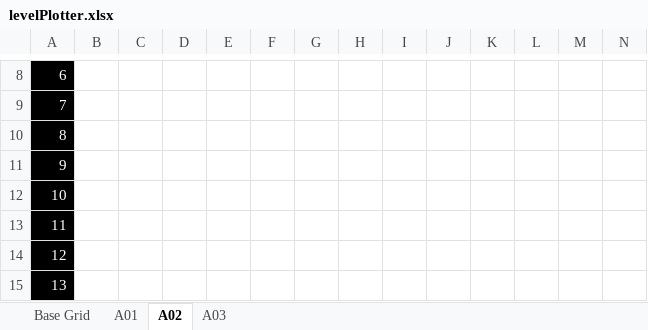
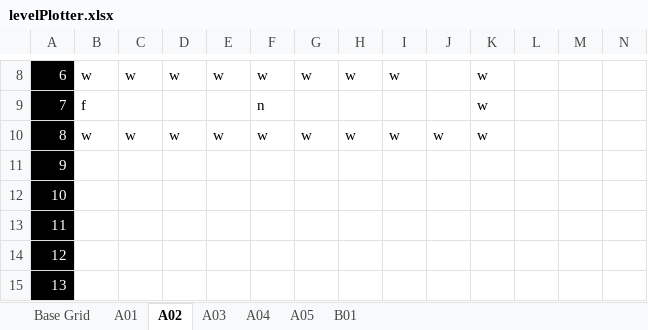
Before and after one commit to agent30632/RocketRacer, an Excel workbook: levelPlotter.xlsx, sheet A02, drawn as a sheet; only a part is shown, gaps mark what is left out; values as stored, in another font and other column widths than the file's, no borders; conditional formats not drawn; the diff covers the shown part only; the diff names each change by its address in the sheet, - before the commit and + after, or states it on an @@ line.

```diff
--- a/levelPlotter.xlsx (sheet A02)
+++ b/levelPlotter.xlsx (sheet A02)
+sheet tab: A04
+sheet tab: A05
+sheet tab: B01
-B8: (empty)
+B8: w
-C8: (empty)
+C8: w
-D8: (empty)
+D8: w
-E8: (empty)
+E8: w
-F8: (empty)
+F8: w
-G8: (empty)
+G8: w
-H8: (empty)
+H8: w
-I8: (empty)
+I8: w
-K8:K10: (empty)
+K8:K10: w
-B9: (empty)
+B9: f
-F9: (empty)
+F9: n
-B10: (empty)
+B10: w
-C10: (empty)
+C10: w
-D10: (empty)
+D10: w
-E10: (empty)
+E10: w
-F10: (empty)
+F10: w
-G10: (empty)
+G10: w
-H10: (empty)
+H10: w
-I10: (empty)
+I10: w
-J10: (empty)
+J10: w
```
Also changed, not shown: 36 edited cells elsewhere in this sheet, sheet A03, 16 other files.
